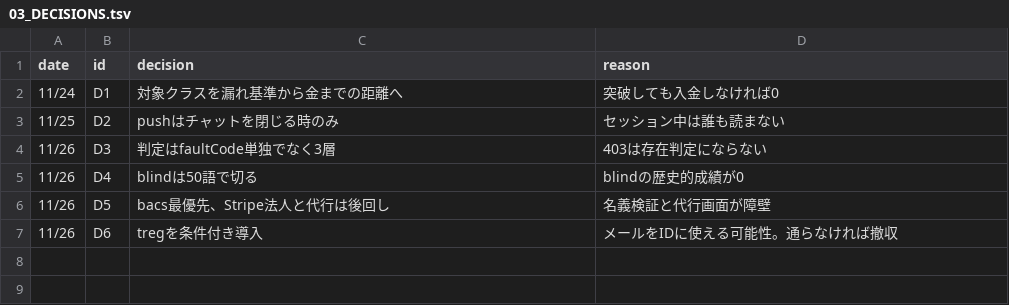
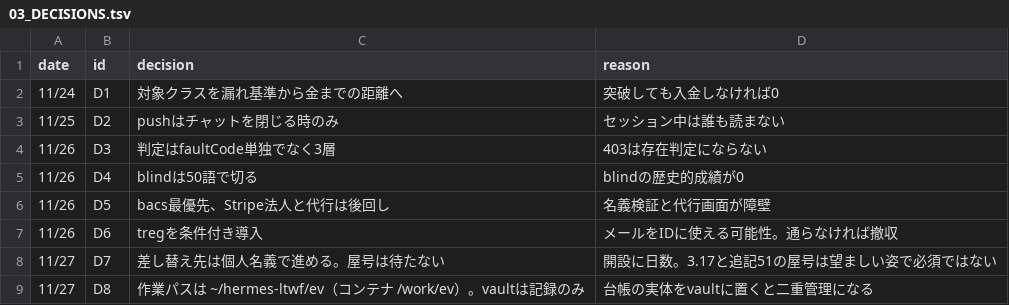
Before and after one commit to suzzyqgit/venice-rec, a TSV file: 03_DECISIONS.tsv, drawn as a sheet.

```diff
--- a/03_DECISIONS.tsv
+++ b/03_DECISIONS.tsv
@@ -7 +7,3 @@ date	id	decision	reason
 11/26	D6	tregを条件付き導入	メールをIDに使える可能性。通らなければ撤収
+11/27	D7	差し替え先は個人名義で進める。屋号は待たない	開設に日数。3.17と追記51の屋号は望ましい姿で必須ではない
+11/27	D8	作業パスは ~/hermes-ltwf/ev（コンテナ /work/ev）。vaultは記録のみ	台帳の実体をvaultに置くと二重管理になる
```
Also changed, not shown: 1 other file.
